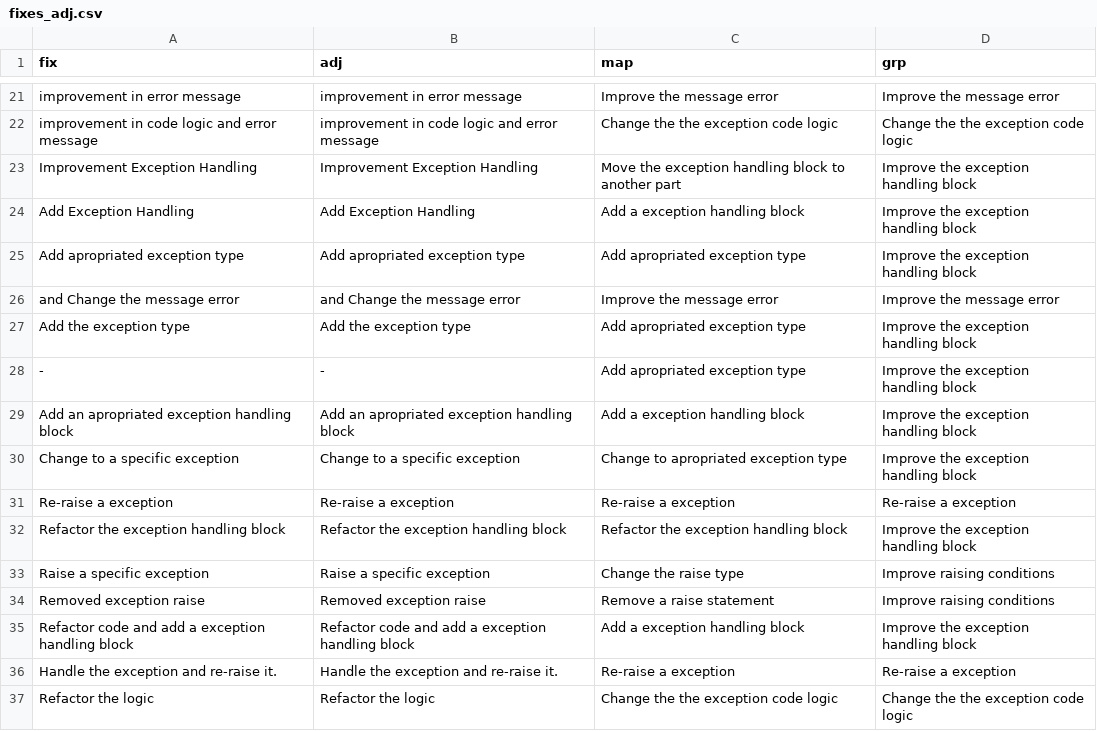
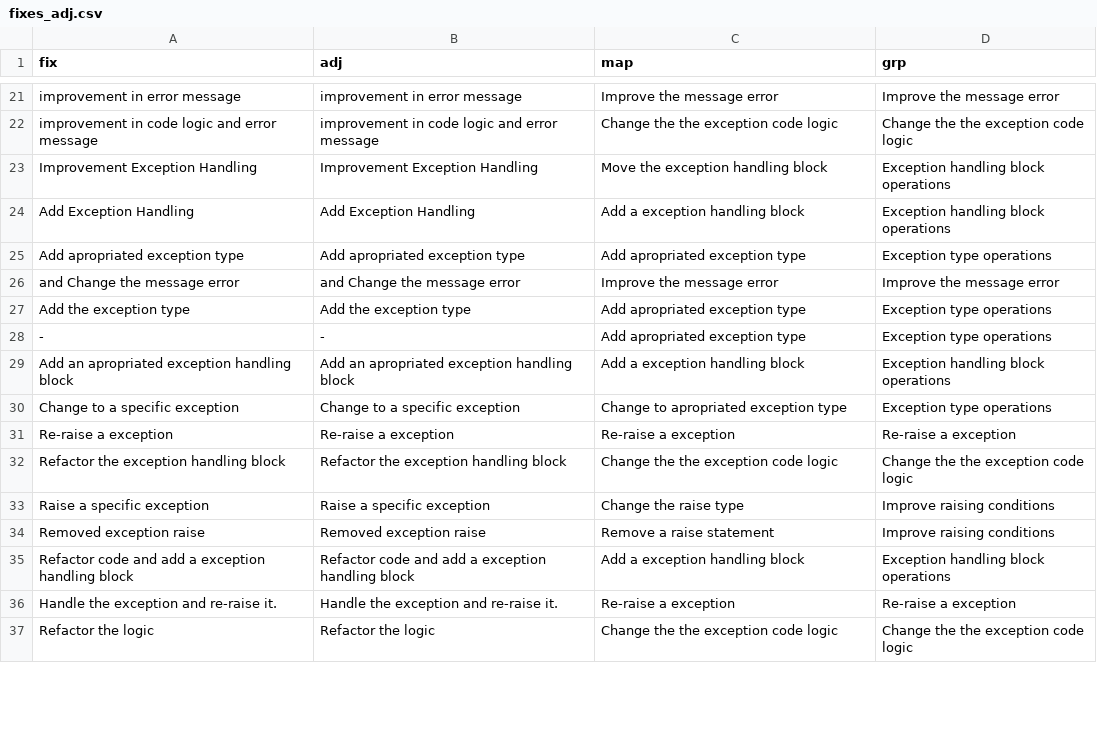
Before and after one commit to r4phael/exception-miner, a CSV file: notebooks/files_2/fixes_adj.csv, drawn as a sheet; only a part is shown, gaps mark what is left out; the diff covers the shown part only.

```diff
--- a/notebooks/files_2/fixes_adj.csv
+++ b/notebooks/files_2/fixes_adj.csv
@@ -22,15 +22,15 @@ improvement in error message,improvement in error message,Improve the message er
 improvement in code logic and error message,improvement in code logic and error message,Change the the exception code logic,Change the the exception code logic
-Improvement Exception Handling,Improvement Exception Handling,Move the exception handling block to another part,Improve the exception handling block
-Add Exception Handling,Add Exception Handling,Add a exception handling block,Improve the exception handling block
-Add apropriated exception type,Add apropriated exception type,Add apropriated exception type,Improve the exception handling block
+Improvement Exception Handling,Improvement Exception Handling,Move the exception handling block,Exception handling block operations
+Add Exception Handling,Add Exception Handling,Add a exception handling block,Exception handling block operations
+Add apropriated exception type,Add apropriated exception type,Add apropriated exception type,Exception type operations
 and Change the message error,and Change the message error,Improve the message error,Improve the message error
-Add the exception type,Add the exception type,Add apropriated exception type,Improve the exception handling block
--,-,Add apropriated exception type,Improve the exception handling block
-Add an apropriated exception handling block,Add an apropriated exception handling block,Add a exception handling block,Improve the exception handling block
-Change to a specific exception,Change to a specific exception,Change to apropriated exception type,Improve the exception handling block
+Add the exception type,Add the exception type,Add apropriated exception type,Exception type operations
+-,-,Add apropriated exception type,Exception type operations
+Add an apropriated exception handling block,Add an apropriated exception handling block,Add a exception handling block,Exception handling block operations
+Change to a specific exception,Change to a specific exception,Change to apropriated exception type,Exception type operations
 Re-raise a exception,Re-raise a exception,Re-raise a exception,Re-raise a exception
-Refactor the exception handling block,Refactor the exception handling block,Refactor the exception handling block,Improve the exception handling block
+Refactor the exception handling block,Refactor the exception handling block,Change the the exception code logic,Change the the exception code logic
 Raise a specific exception,Raise a specific exception,Change the raise type,Improve raising conditions
 Removed exception raise,Removed exception raise,Remove a raise statement,Improve raising conditions
-Refactor code and add a exception handling block,Refactor code and add a exception handling block,Add a exception handling block,Improve the exception handling block
+Refactor code and add a exception handling block,Refactor code and add a exception handling block,Add a exception handling block,Exception handling block operations
 Handle the exception and re-raise it.,Handle the exception and re-raise it.,Re-raise a exception,Re-raise a exception
```
Also changed, not shown: 92 edited cells elsewhere in this file, notebooks/files_2/fixes.csv, notebooks/files_2/root_causes.csv, 20 other files.
